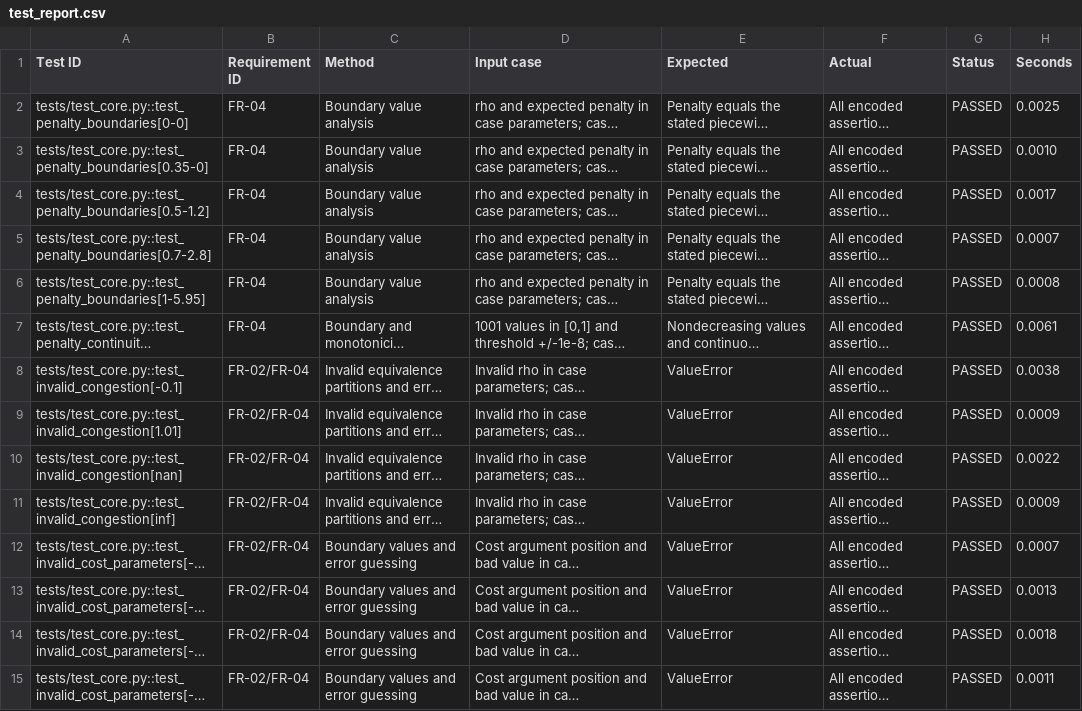
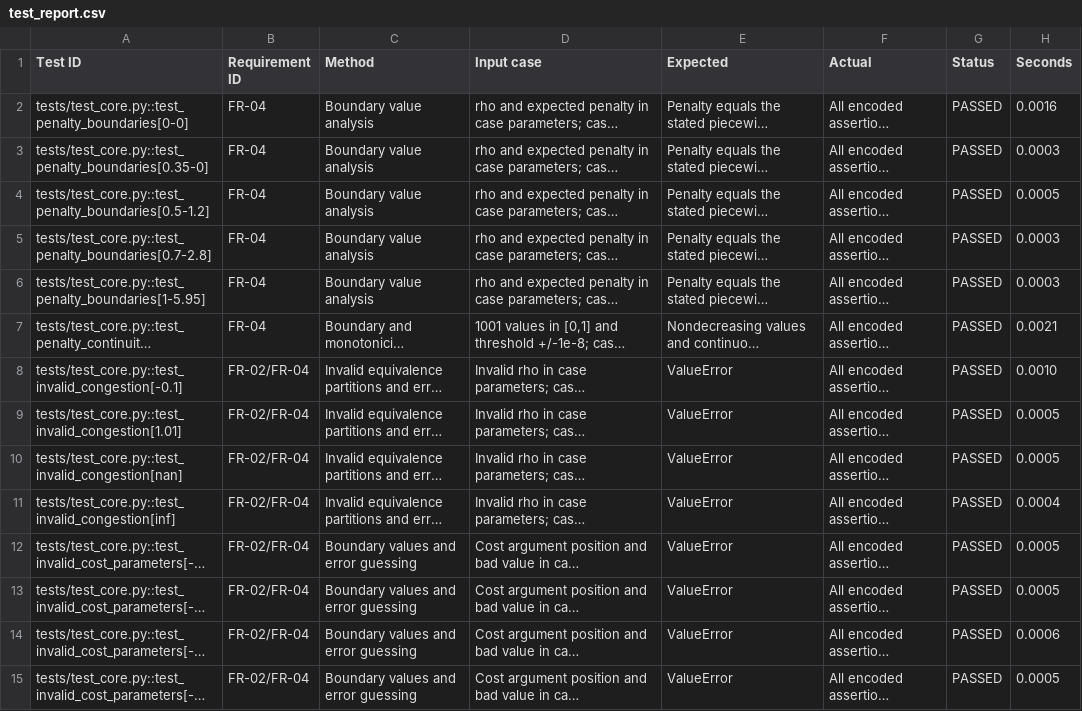
Before and after one commit to oceankesarwani/Smart-transport-system, a CSV file: results/test_report.csv, drawn as a sheet; only a part is shown; long unchanged cells end in …; the diff covers the shown part only; the diff names each change by its address in the sheet, - before the commit and + after, or states it on an @@ line.

```diff
--- a/results/test_report.csv
+++ b/results/test_report.csv
-H2 (Seconds): 0.0025
+H2 (Seconds): 0.0016
-H3 (Seconds): 0.0010
+H3 (Seconds): 0.0003
-H4 (Seconds): 0.0017
+H4 (Seconds): 0.0005
-H5 (Seconds): 0.0007
+H5 (Seconds): 0.0003
-H6 (Seconds): 0.0008
+H6 (Seconds): 0.0003
-H7 (Seconds): 0.0061
+H7 (Seconds): 0.0021
-H8 (Seconds): 0.0038
+H8 (Seconds): 0.0010
-H9 (Seconds): 0.0009
+H9 (Seconds): 0.0005
-H10 (Seconds): 0.0022
+H10 (Seconds): 0.0005
-H11 (Seconds): 0.0009
+H11 (Seconds): 0.0004
-H12 (Seconds): 0.0007
+H12 (Seconds): 0.0005
-H13 (Seconds): 0.0013
+H13 (Seconds): 0.0005
-H14 (Seconds): 0.0018
+H14 (Seconds): 0.0006
-H15 (Seconds): 0.0011
+H15 (Seconds): 0.0005
```
Also changed, not shown: 59 edited cells elsewhere in this file, 14 other files.
